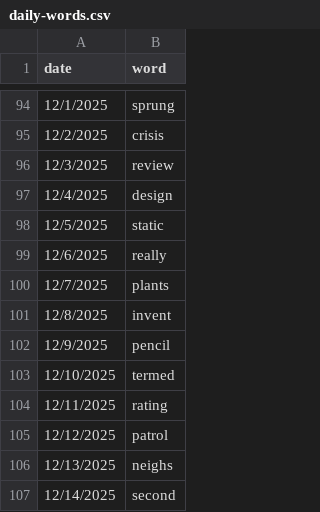
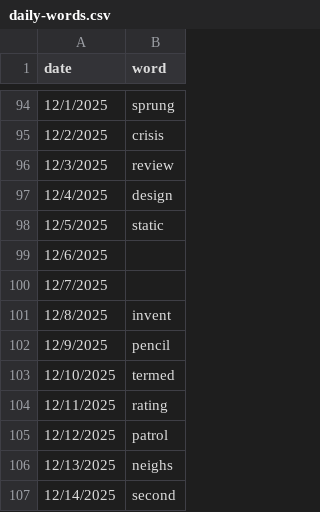
Before and after one commit to snowman-b/rattle-staging, a CSV file: daily-words.csv, drawn as a sheet; only a part is shown, gaps mark what is left out; the diff covers the shown part only.

```diff
--- a/daily-words.csv
+++ b/daily-words.csv
@@ -98,4 +98,4 @@ date,word
 12/5/2025,static
-12/6/2025,really
-12/7/2025,plants
+12/6/2025,
+12/7/2025,
 12/8/2025,invent
```
Also changed, not shown: 19 edited cells elsewhere in this file.
